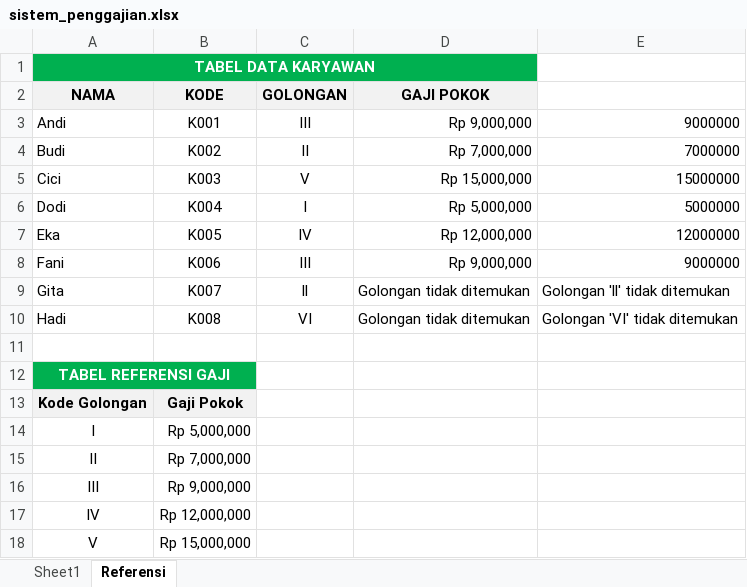
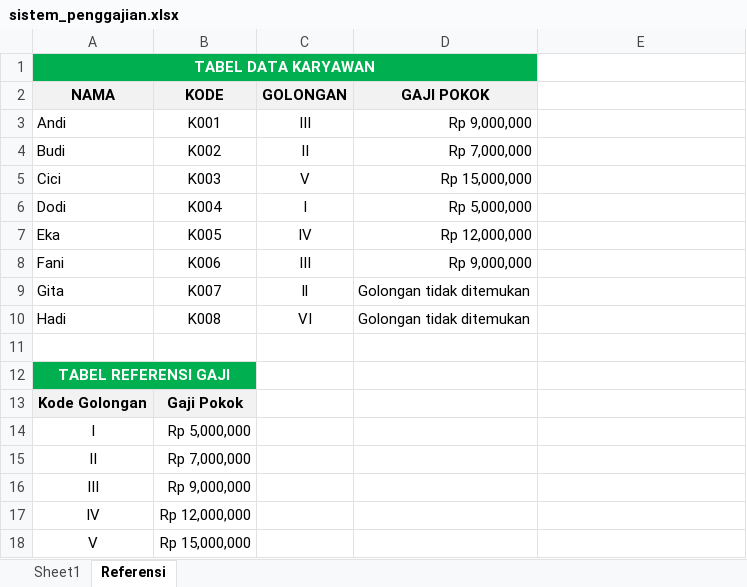
Before and after one commit to onysu/kursus, an Excel workbook: assets/files/sistem_penggajian.xlsx, sheet Referensi, drawn as a sheet; values as stored, in another font and other column widths than the file's, no borders; the diff names each change by its address in the sheet, - before the commit and + after, or states it on an @@ line.

```diff
--- a/assets/files/sistem_penggajian.xlsx (sheet Referensi)
+++ b/assets/files/sistem_penggajian.xlsx (sheet Referensi)
-E3: 9000000
+E3: (empty)
-E4: 7000000
+E4: (empty)
-E5: 15000000
+E5: (empty)
-E6: 5000000
+E6: (empty)
-E7: 12000000
+E7: (empty)
-E8: 9000000
+E8: (empty)
-E9: Golongan 'll' tidak ditemukan
+E9: (empty)
-E10: Golongan 'VI' tidak ditemukan
+E10: (empty)
```
Also changed, not shown: assets/files/sistem_penggajian2.xlsx.
